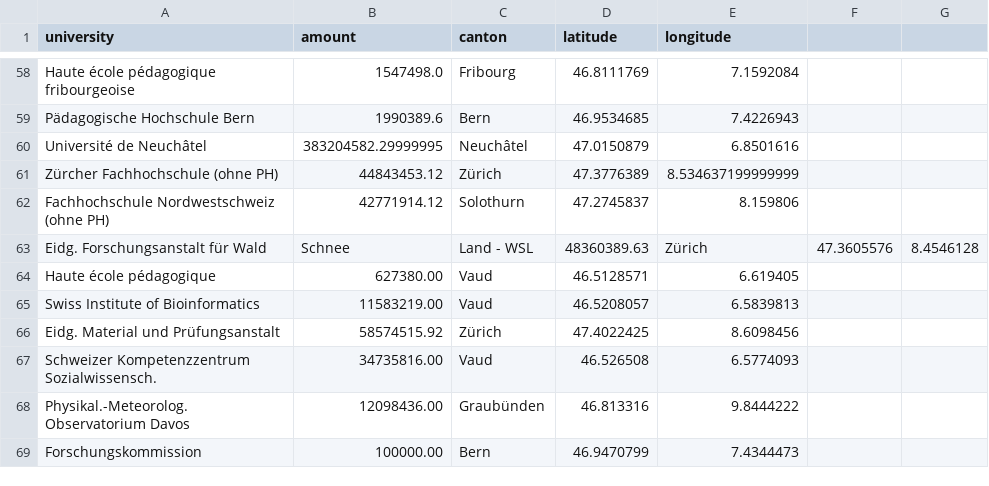
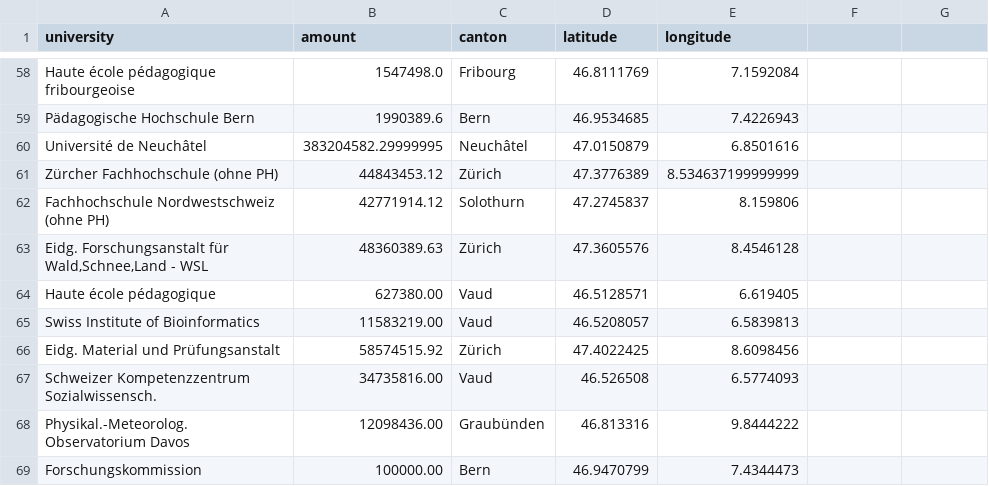
Before and after one commit to yws12/adaTest, a CSV file: HW3/results.csv, drawn as a sheet; only a part is shown, gaps mark what is left out; removed rows and columns are numbered as before the commit, all else as after; the diff names each change by its address in the sheet, - before the commit and + after, or states it on an @@ line.

Commit message:
revise data

```diff
--- a/HW3/results.csv
+++ b/HW3/results.csv
-row 63: Eidg. Forschungsanstalt für Wald | Schnee | Land - WSL | 48360389.63 | Zürich | 47.3605576 | 8.4546128
+row 63: Eidg. Forschungsanstalt für Wald,Schnee,Land - WSL | 48360389.63 | Zürich | 47.3605576 | 8.4546128
```
Also changed, not shown: 1 other file.
